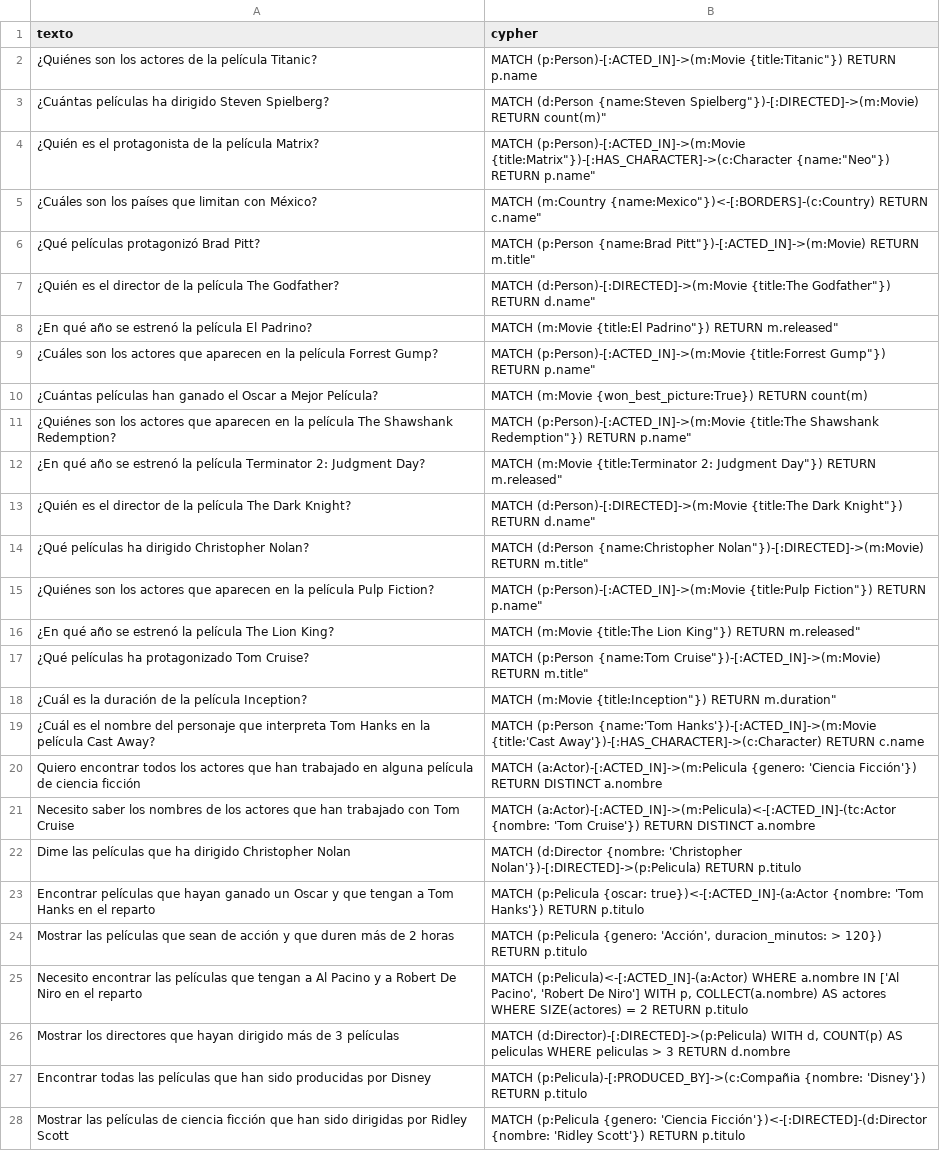
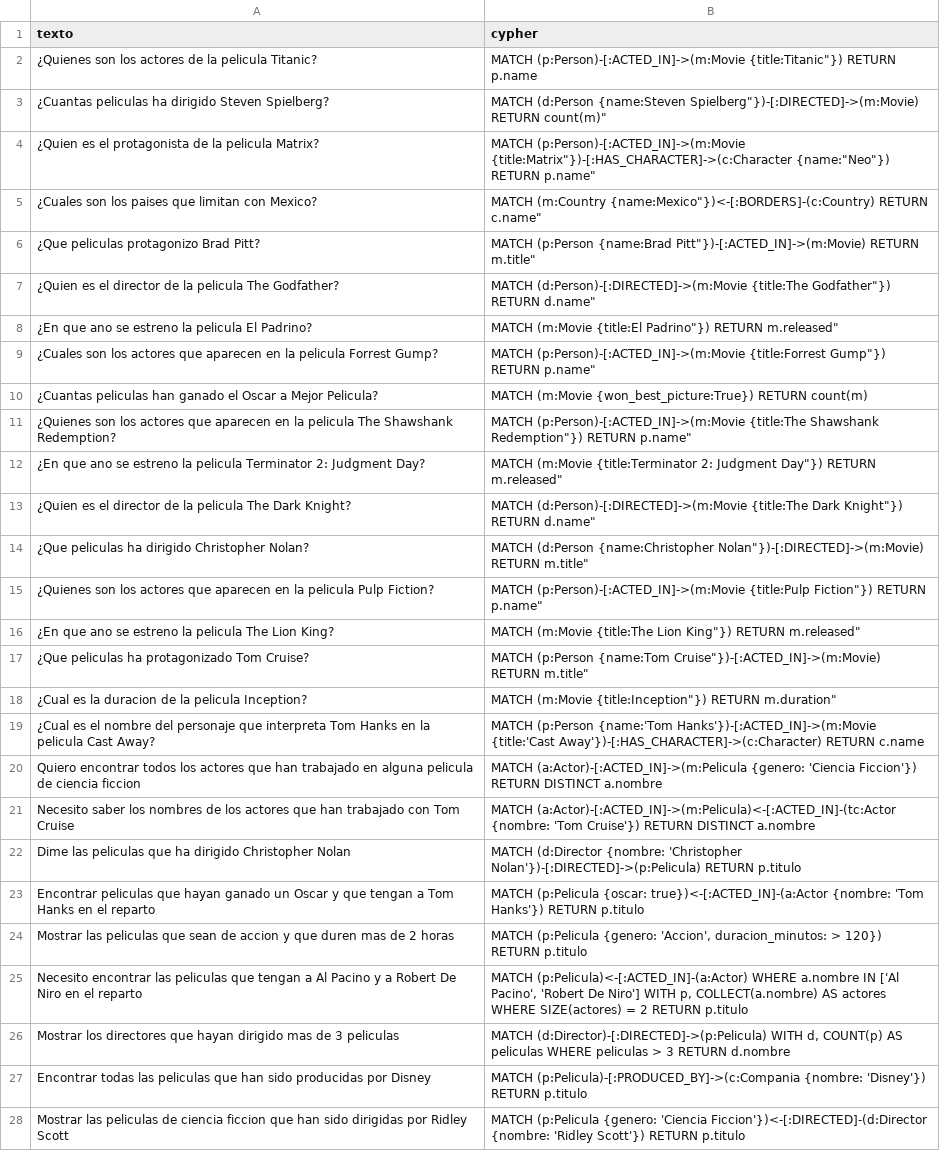
Before and after one commit to ecardoz/nl2cypher, a CSV file: data/datos_entrenamiento.csv, drawn as a sheet; only a part is shown; the diff covers the shown part only; the diff names each change by its address in the sheet, - before the commit and + after, or states it on an @@ line.

```diff
--- a/data/datos_entrenamiento.csv
+++ b/data/datos_entrenamiento.csv
-A2 (texto): ¿Quiénes son los actores de la película Titanic?
+A2 (texto): ¿Quienes son los actores de la pelicula Titanic?
-A3 (texto): ¿Cuántas películas ha dirigido…
+A3 (texto): ¿Cuantas peliculas ha dirigido…
-A4 (texto): ¿Quién es el protagonista de la película Matrix?
+A4 (texto): ¿Quien es el protagonista de la pelicula Matrix?
-A5 (texto): ¿Cuáles son los países que limitan con México?
+A5 (texto): ¿Cuales son los paises que limitan con Mexico?
-A6 (texto): ¿Qué películas protagonizó Brad Pitt?
+A6 (texto): ¿Que peliculas protagonizo Brad Pitt?
-A7 (texto): ¿Quién es el director de la película The Godfather?
+A7 (texto): ¿Quien es el director de la pelicula The Godfather?
-A8 (texto): ¿En qué año se estrenó la película El Padrino?
+A8 (texto): ¿En que ano se estreno la pelicula El Padrino?
-A9 (texto): ¿Cuáles son los actores que aparecen en la película Forrest Gump?
+A9 (texto): ¿Cuales son los actores que aparecen en la pelicula Forrest Gump?
-A10 (texto): ¿Cuántas películas han ganado el Oscar a Mejor Película?
+A10 (texto): ¿Cuantas peliculas han ganado el Oscar a Mejor Pelicula?
-A11 (texto): ¿Quiénes son los actores que aparecen en la película The Shawshank…
+A11 (texto): ¿Quienes son los actores que aparecen en la pelicula The Shawshank…
-A12 (texto): ¿En qué año se estrenó la película Terminator 2:…
+A12 (texto): ¿En que ano se estreno la pelicula Terminator 2:…
-A13 (texto): ¿Quién es el director de la película The Dark…
+A13 (texto): ¿Quien es el director de la pelicula The Dark…
-A14 (texto): ¿Qué películas ha dirigido Christopher Nolan?
+A14 (texto): ¿Que peliculas ha dirigido Christopher Nolan?
-A15 (texto): ¿Quiénes son los actores que aparecen en la película Pulp Fiction?
+A15 (texto): ¿Quienes son los actores que aparecen en la pelicula Pulp Fiction?
-A16 (texto): ¿En qué año se estrenó la película The Lion…
+A16 (texto): ¿En que ano se estreno la pelicula The Lion…
-A17 (texto): ¿Qué películas ha protagonizado Tom Cruise?
+A17 (texto): ¿Que peliculas ha protagonizado Tom Cruise?
-A18 (texto): ¿Cuál es la duración de la película Inception?
+A18 (texto): ¿Cual es la duracion de la pelicula Inception?
-A19 (texto): ¿Cuál es el nombre del personaje que interpreta Tom Hanks en la película Cast Away?
+A19 (texto): ¿Cual es el nombre del personaje que interpreta Tom Hanks en la pelicula Cast Away?
-A20 (texto): …en alguna película de ciencia ficción
+A20 (texto): …en alguna pelicula de ciencia ficcion
-B20 (cypher): …{genero: 'Ciencia Ficción'}) RETURN DISTINCT…
+B20 (cypher): …{genero: 'Ciencia Ficcion'}) RETURN DISTINCT…
-A22 (texto): Dime las películas que ha…
+A22 (texto): Dime las peliculas que ha…
-A23 (texto): Encontrar películas que hayan…
+A23 (texto): Encontrar peliculas que hayan…
-A24 (texto): Mostrar las películas que sean de acción y que duren más de 2…
+A24 (texto): Mostrar las peliculas que sean de accion y que duren mas de 2…
-B24 (cypher): …(p:Pelicula {genero: 'Acción', duracion_minutos: >…
+B24 (cypher): …(p:Pelicula {genero: 'Accion', duracion_minutos: >…
-A25 (texto): …encontrar las películas que tengan…
+A25 (texto): …encontrar las peliculas que tengan…
-A26 (texto): …hayan dirigido más de 3 películas
+A26 (texto): …hayan dirigido mas de 3 peliculas
-A27 (texto): …todas las películas que han…
+A27 (texto): …todas las peliculas que han…
-B27 (cypher): MATCH (p:Pelicula)-[:PRODUCED_BY]->(c:Compañia {nombre: 'Disney'})…
+B27 (cypher): MATCH (p:Pelicula)-[:PRODUCED_BY]->(c:Compania {nombre: 'Disney'})…
-A28 (texto): Mostrar las películas de ciencia ficción que han…
+A28 (texto): Mostrar las peliculas de ciencia ficcion que han…
-B28 (cypher): …{genero: 'Ciencia Ficción'})<-[:DIRECTED]-(d:Director {nombre: 'Ridley…
+B28 (cypher): …{genero: 'Ciencia Ficcion'})<-[:DIRECTED]-(d:Director {nombre: 'Ridley…
```
Also changed, not shown: 1 edited cell elsewhere in this file, data/datos_prueba.csv.
